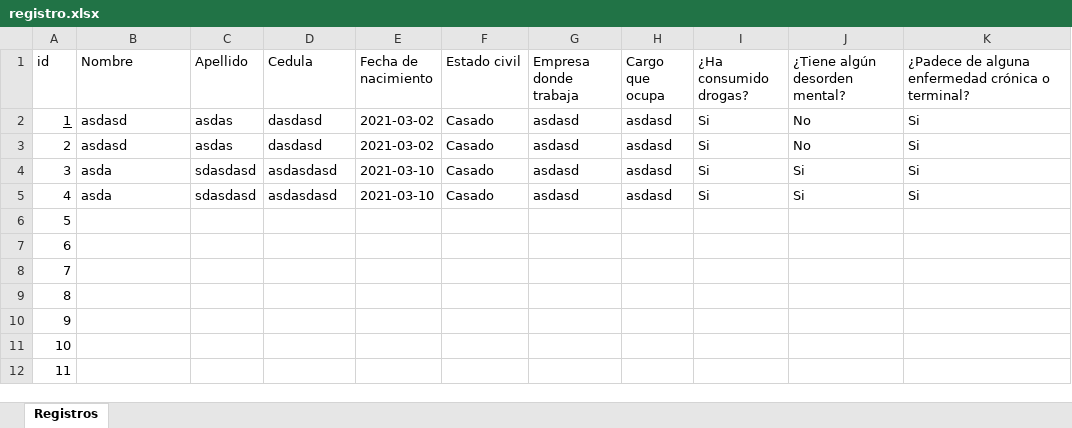
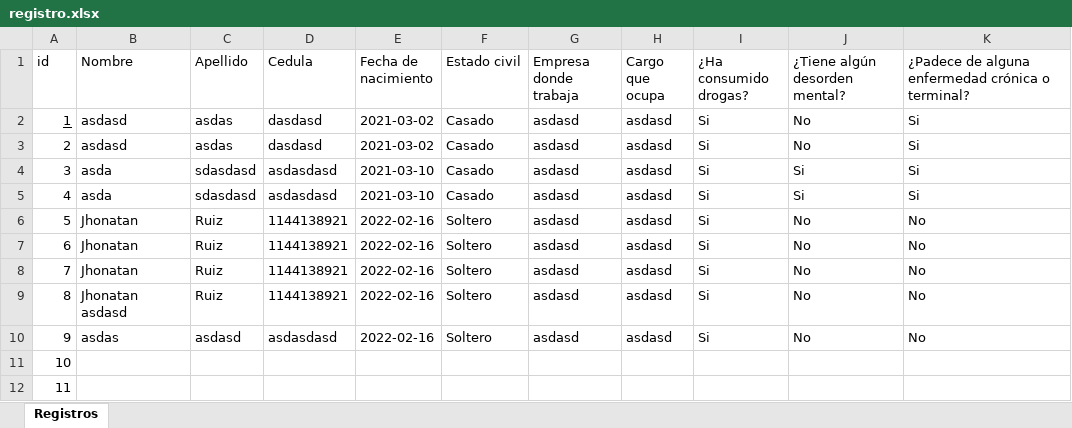
Before and after one commit to jhonatan15/proyecto-udi, an Excel workbook: respuestas/registro/registro.xlsx, sheet Registros, drawn as a sheet; only a part is shown; values as stored, in another font and other column widths than the file's, no borders; table styles not drawn; the diff names each change by its address in the sheet, - before the commit and + after, or states it on an @@ line.

```diff
--- a/respuestas/registro/registro.xlsx (sheet Registros)
+++ b/respuestas/registro/registro.xlsx (sheet Registros)
-B6:B8 (Nombre): (empty)
+B6:B8 (Nombre): Jhonatan
-C6:C9 (Apellido): (empty)
+C6:C9 (Apellido): Ruiz
-D6:D9 (Cedula): (empty)
+D6:D9 (Cedula): 1144138921
-E6:E10 (Fecha de nacimiento): (empty)
+E6:E10 (Fecha de nacimiento): 2022-02-16
-F6:F10 (Estado civil): (empty)
+F6:F10 (Estado civil): Soltero
-G6:G10 (Empresa donde trabaja): (empty)
+G6:G10 (Empresa donde trabaja): asdasd
-H6:H10 (Cargo que ocupa): (empty)
+H6:H10 (Cargo que ocupa): asdasd
-I6:I10 (¿Ha consumido drogas?): (empty)
+I6:I10 (¿Ha consumido drogas?): Si
-J6:J10 (¿Tiene algún desorden mental?): (empty)
+J6:J10 (¿Tiene algún desorden mental?): No
-K6:K10: (empty)
+K6:K10: No
-B9 (Nombre): (empty)
+B9 (Nombre): Jhonatan asdasd
-B10 (Nombre): (empty)
+B10 (Nombre): asdas
-C10 (Apellido): (empty)
+C10 (Apellido): asdasd
-D10 (Cedula): (empty)
+D10 (Cedula): asdasdasd
```
Also changed, not shown: 9 other files.
